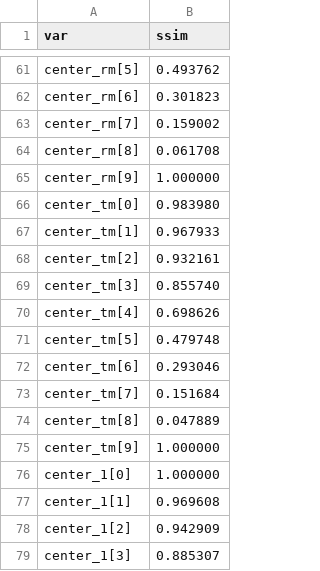
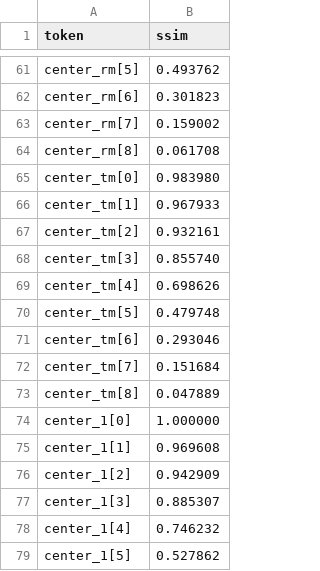
Before and after one commit to SamueleGerminiani/dea, a CSV file: sobel/modelsim/ssim/ssimVBR.csv, drawn as a sheet; only a part is shown, gaps mark what is left out; the shorter side is filled out with more unchanged rows; the diff names each change by its address in the sheet, - before the commit and + after, or states it on an @@ line.

Commit message:
sobel final form

```diff
--- a/sobel/modelsim/ssim/ssimVBR.csv
+++ b/sobel/modelsim/ssim/ssimVBR.csv
-A1: var
+A1: token
-row 65: center_rm[9] | 1.000000
-row 75: center_tm[9] | 1.000000
```
Also changed, not shown: 45 other files.
